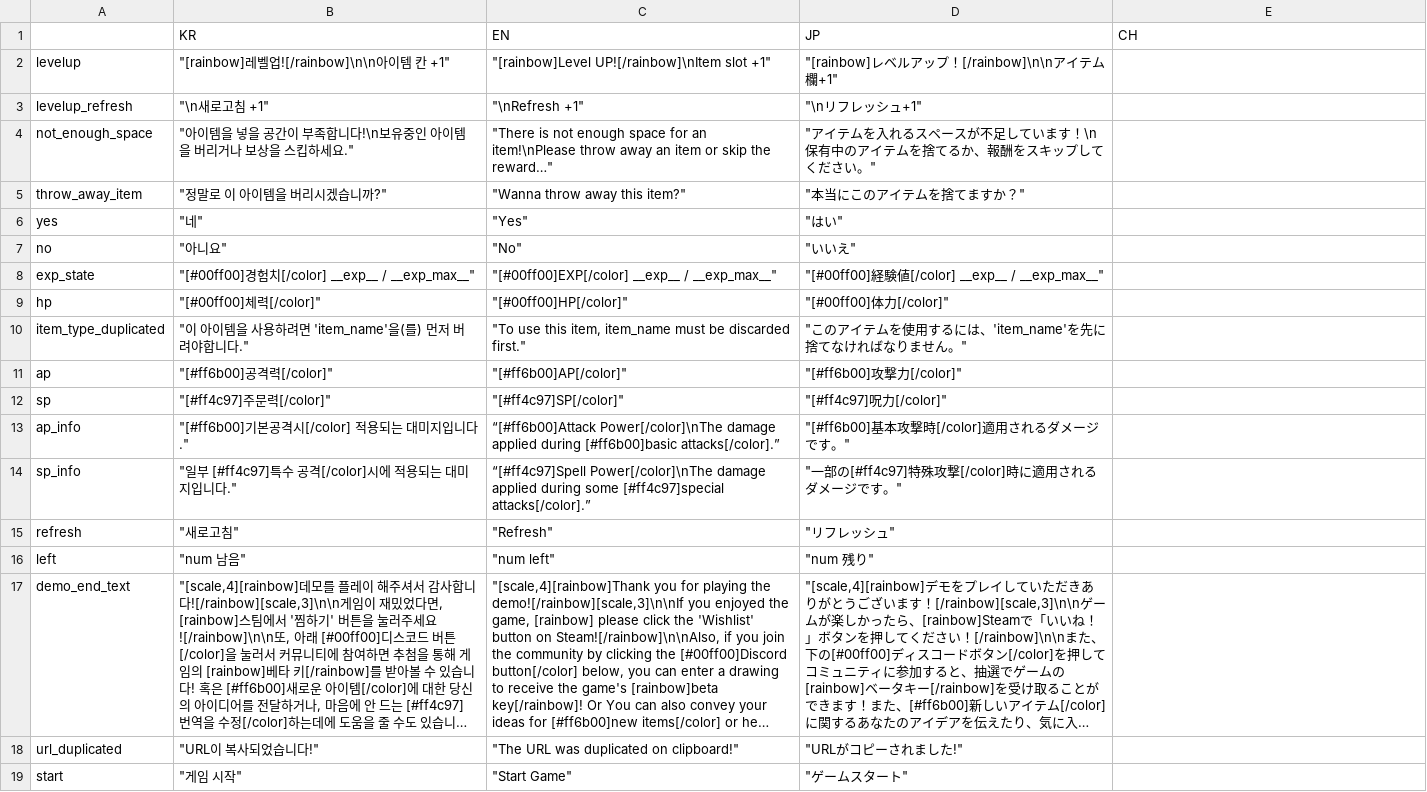
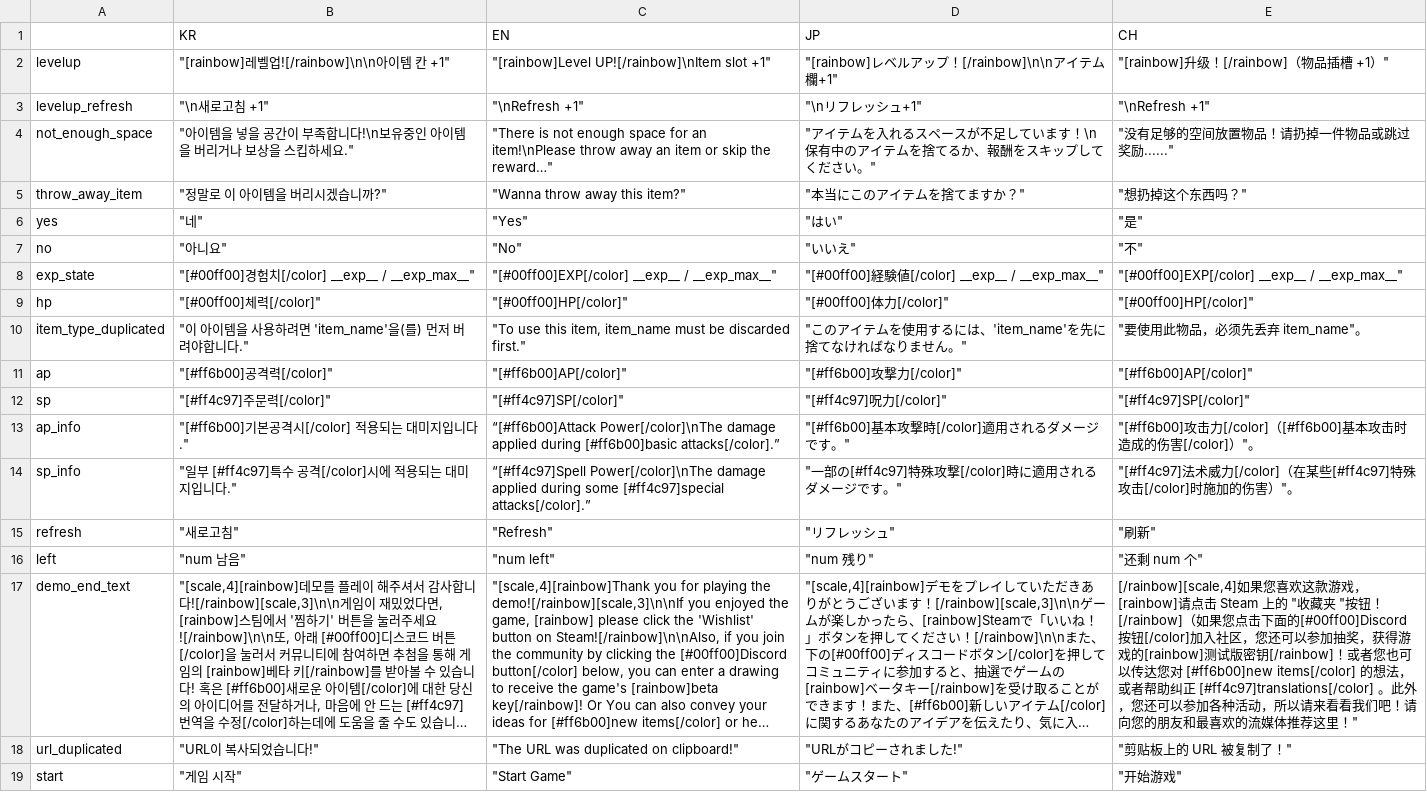
Before and after one commit to MatthewStone218/item_deck_building, a CSV file: item_deck_building/datafiles/system.csv, drawn as a sheet; long unchanged cells end in …; the diff names each change by its address in the sheet, - before the commit and + after, or states it on an @@ line.

```diff
--- a/item_deck_building/datafiles/system.csv
+++ b/item_deck_building/datafiles/system.csv
-E2 (CH): (empty)
+E2 (CH): "[rainbow]升级！[/rainbow]（物品插槽 +1）"
-E3 (CH): (empty)
+E3 (CH): "\nRefresh +1"
-E4 (CH): (empty)
+E4 (CH): "没有足够的空间放置物品！请扔掉一件物品或跳过奖励......"
-E5 (CH): (empty)
+E5 (CH): "想扔掉这个东西吗？"
-E6 (CH): (empty)
+E6 (CH): "是"
-E7 (CH): (empty)
+E7 (CH): "不"
-E8 (CH): (empty)
+E8 (CH): "[#00ff00]EXP[/color] __exp__ / __exp_max__"
-E9 (CH): (empty)
+E9 (CH): "[#00ff00]HP[/color]"
-E10 (CH): (empty)
+E10 (CH): "要使用此物品，必须先丢弃 item_name"。
-E11 (CH): (empty)
+E11 (CH): "[#ff6b00]AP[/color]"
-E12 (CH): (empty)
+E12 (CH): "[#ff4c97]SP[/color]"
-E13 (CH): (empty)
+E13 (CH): "[#ff6b00]攻击力[/color]（[#ff6b00]基本攻击时造成的伤害[/color]）"。
-E14 (CH): (empty)
+E14 (CH): "[#ff4c97]法术威力[/color]（在某些[#ff4c97]特殊攻击[/color]时施加的伤害）"。
-E15 (CH): (empty)
+E15 (CH): "刷新"
-E16 (CH): (empty)
+E16 (CH): "还剩 num 个"
-E17 (CH): (empty)
+E17 (CH): [/rainbow][scale,4]如果您喜欢这款游戏，[rainbow]请点击 Steam 上的 "收藏夹 "按钮！[/rainbow]（如果您点击下面的[#00ff00]Discord 按钮[/color]加入社区，您还可以参加抽奖，获得游戏的[rainbow]测试版密钥[/rainbow]！或者您也可以传达您对 [#ff6b00]new items[/color] 的想法，或者帮助纠正 [#ff4c97]translations[/color] 。此外，您还可以参加各种活动，所以请来看看我们吧！请向您的朋友和最喜欢的流媒体推荐这里！"
-E18 (CH): (empty)
+E18 (CH): "剪贴板上的 URL 被复制了！"
-E19 (CH): (empty)
+E19 (CH): "开始游戏"
```
Also changed, not shown: item_deck_building/datafiles/events.csv.
